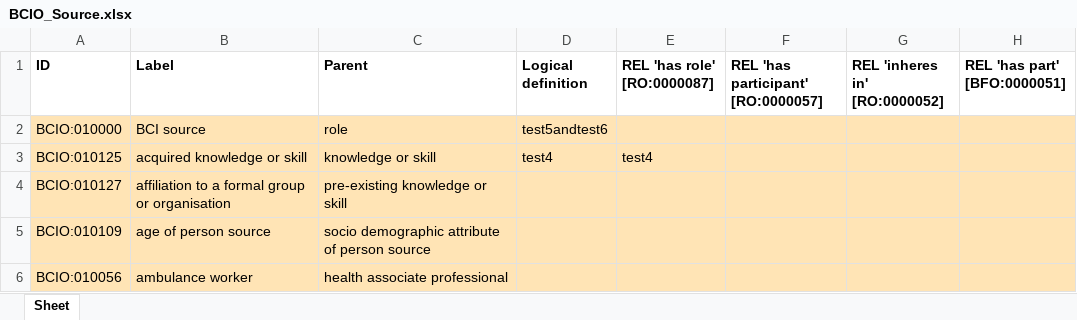
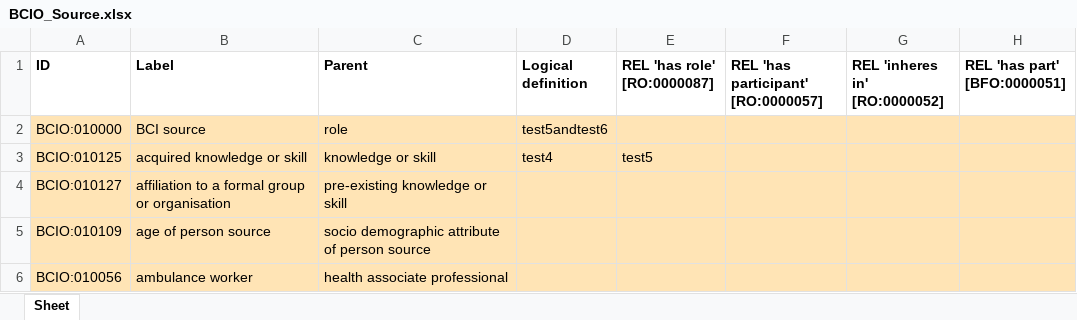
Before and after one commit to jannahastings/ontologies, an Excel workbook: Source/inputs/BCIO_Source.xlsx, sheet Sheet, drawn as a sheet; only a part is shown; values as stored, in another font and other column widths than the file's, no borders; the diff names each change by its address in the sheet, - before the commit and + after, or states it on an @@ line.

Commit message:
Updating BCIO_Source.xlsx

```diff
--- a/Source/inputs/BCIO_Source.xlsx (sheet Sheet)
+++ b/Source/inputs/BCIO_Source.xlsx (sheet Sheet)
-E3 (REL 'has role' [RO:0000087]): test4
+E3 (REL 'has role' [RO:0000087]): test5
```
